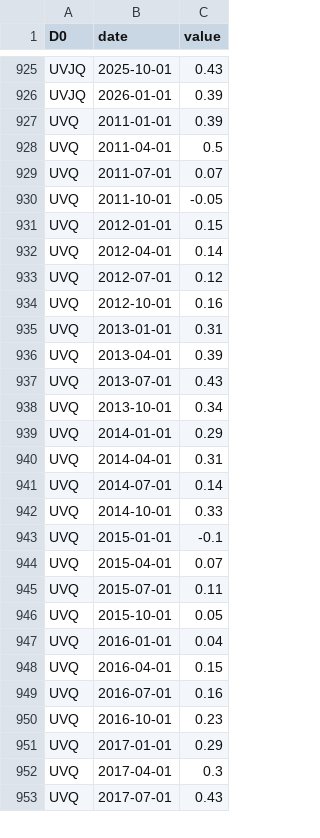
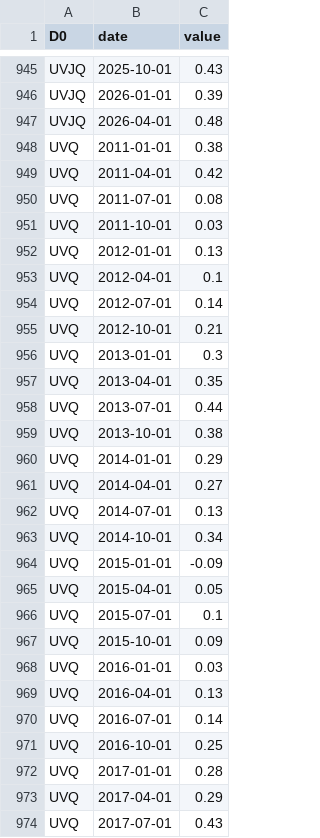
Before and after one commit to cynkra/dataseries-data, a CSV file: data/ch_snb_snbkosiq.csv, drawn as a sheet; only a part is shown, gaps mark what is left out; the diff covers the shown part only.

```diff
--- a/data/ch_snb_snbkosiq.csv
+++ b/data/ch_snb_snbkosiq.csv
@@ -926,28 +946,29 @@ UVJQ,2025-10-01,0.43
 UVJQ,2026-01-01,0.39
-UVQ,2011-01-01,0.39
-UVQ,2011-04-01,0.5
-UVQ,2011-07-01,0.07
-UVQ,2011-10-01,-0.05
-UVQ,2012-01-01,0.15
-UVQ,2012-04-01,0.14
-UVQ,2012-07-01,0.12
-UVQ,2012-10-01,0.16
-UVQ,2013-01-01,0.31
-UVQ,2013-04-01,0.39
-UVQ,2013-07-01,0.43
-UVQ,2013-10-01,0.34
+UVJQ,2026-04-01,0.48
+UVQ,2011-01-01,0.38
+UVQ,2011-04-01,0.42
+UVQ,2011-07-01,0.08
+UVQ,2011-10-01,0.03
+UVQ,2012-01-01,0.13
+UVQ,2012-04-01,0.1
+UVQ,2012-07-01,0.14
+UVQ,2012-10-01,0.21
+UVQ,2013-01-01,0.3
+UVQ,2013-04-01,0.35
+UVQ,2013-07-01,0.44
+UVQ,2013-10-01,0.38
 UVQ,2014-01-01,0.29
-UVQ,2014-04-01,0.31
-UVQ,2014-07-01,0.14
-UVQ,2014-10-01,0.33
-UVQ,2015-01-01,-0.1
-UVQ,2015-04-01,0.07
-UVQ,2015-07-01,0.11
-UVQ,2015-10-01,0.05
-UVQ,2016-01-01,0.04
-UVQ,2016-04-01,0.15
-UVQ,2016-07-01,0.16
-UVQ,2016-10-01,0.23
-UVQ,2017-01-01,0.29
-UVQ,2017-04-01,0.3
+UVQ,2014-04-01,0.27
+UVQ,2014-07-01,0.13
+UVQ,2014-10-01,0.34
+UVQ,2015-01-01,-0.09
+UVQ,2015-04-01,0.05
+UVQ,2015-07-01,0.1
+UVQ,2015-10-01,0.09
+UVQ,2016-01-01,0.03
+UVQ,2016-04-01,0.13
+UVQ,2016-07-01,0.14
+UVQ,2016-10-01,0.25
+UVQ,2017-01-01,0.28
+UVQ,2017-04-01,0.29
 UVQ,2017-07-01,0.43
```
Also changed, not shown: 22 added rows and 30 edited cells elsewhere in this file, data/ch_snb_snbiprogq.csv, data/uptime.csv, 42 other files.
